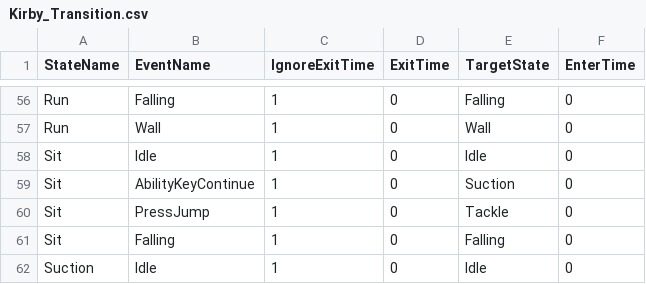
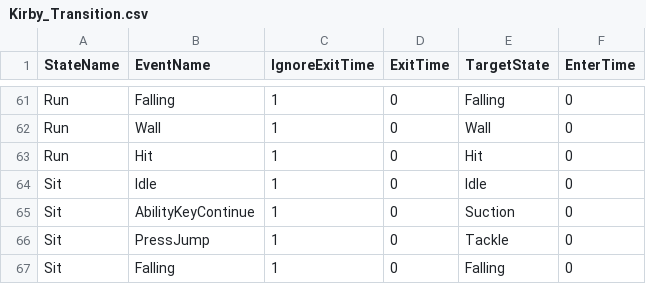
Before and after one commit to lee-jun-young1/kirby, a CSV file: Kirby-bin/animations/Kirby/Kirby_Transition.csv, drawn as a sheet; only a part is shown, gaps mark what is left out; the shorter side is filled out with more unchanged rows; the diff covers the shown part only; the diff names each change by its address in the sheet, - before the commit and + after, or states it on an @@ line.

Commit message:
Mob Cutter And Player Animation

```diff
--- a/Kirby-bin/animations/Kirby/Kirby_Transition.csv
+++ b/Kirby-bin/animations/Kirby/Kirby_Transition.csv
+row 63: Run | Hit | 1 | 0 | Hit | 0
```
Also changed, not shown: 12 added rows elsewhere in this file, Kirby-bin/animations/Mob/Cutter/Cutter_Transition.csv, 20 other files.
